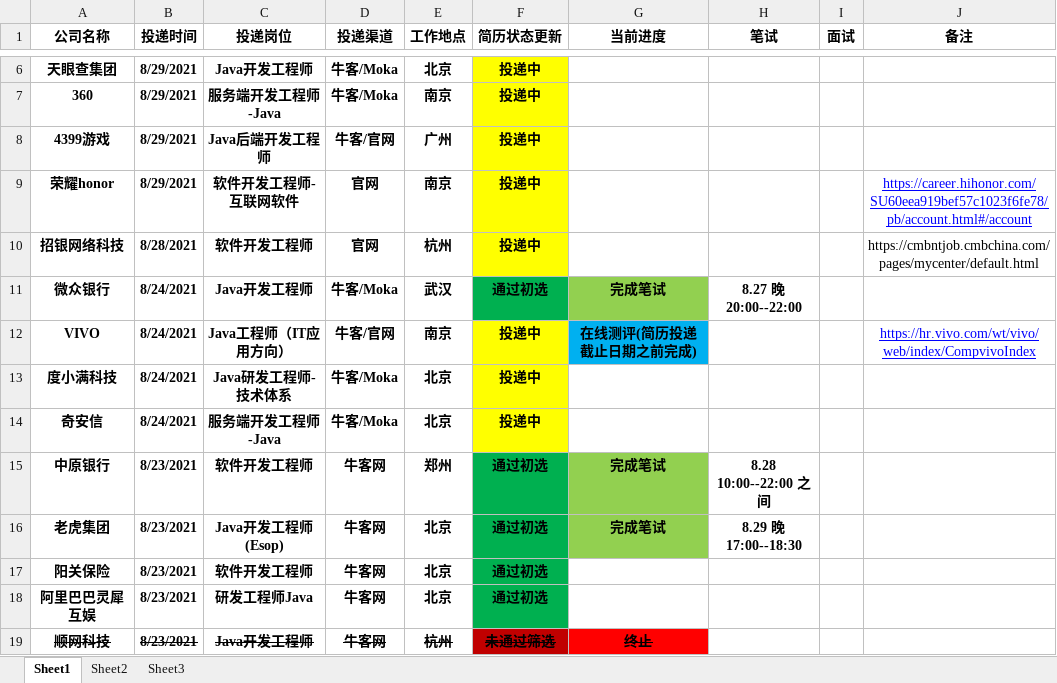
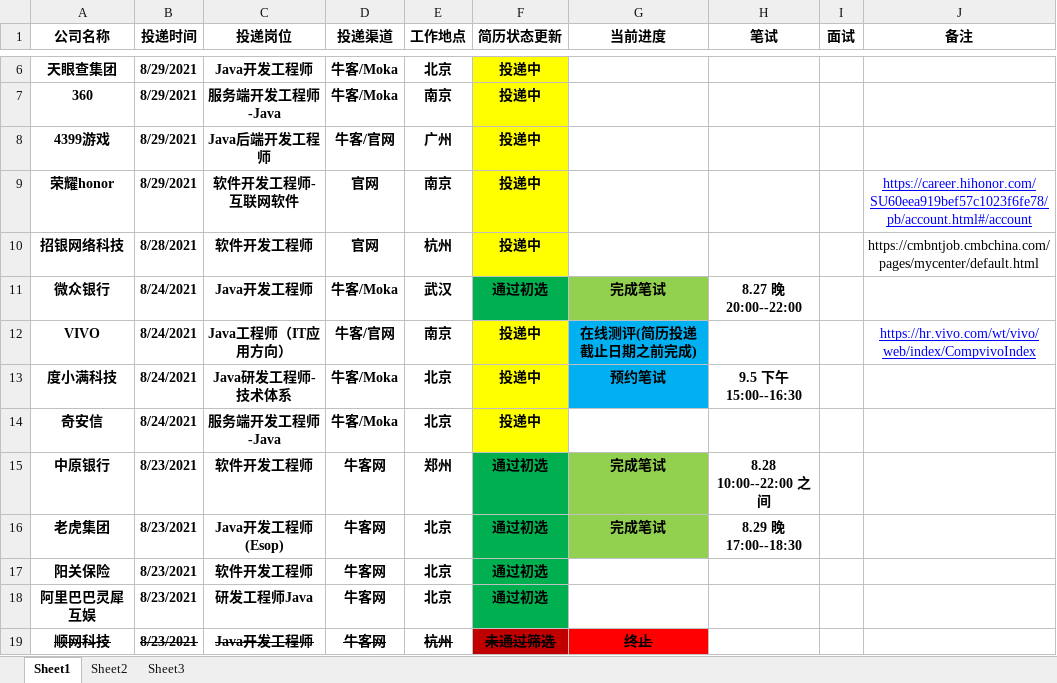
Before and after one commit to zqf787351070/mynote, an Excel workbook: src/main/resources/秋招投递记录.xlsx, sheet Sheet1, drawn as a sheet; only a part is shown, gaps mark what is left out; values as stored, in another font and other column widths than the file's, no borders; table styles not drawn; the diff names each change by its address in the sheet, - before the commit and + after, or states it on an @@ line.

```diff
--- a/src/main/resources/秋招投递记录.xlsx (sheet Sheet1)
+++ b/src/main/resources/秋招投递记录.xlsx (sheet Sheet1)
-G13 (当前进度): (empty)
+G13 (当前进度): 预约笔试
-G13 fill: none
+G13 fill: #00B0F0
-H13 (笔试): (empty)
+H13 (笔试): 9.5 下午 15:00--16:30
```
Also changed, not shown: 19 other files.
